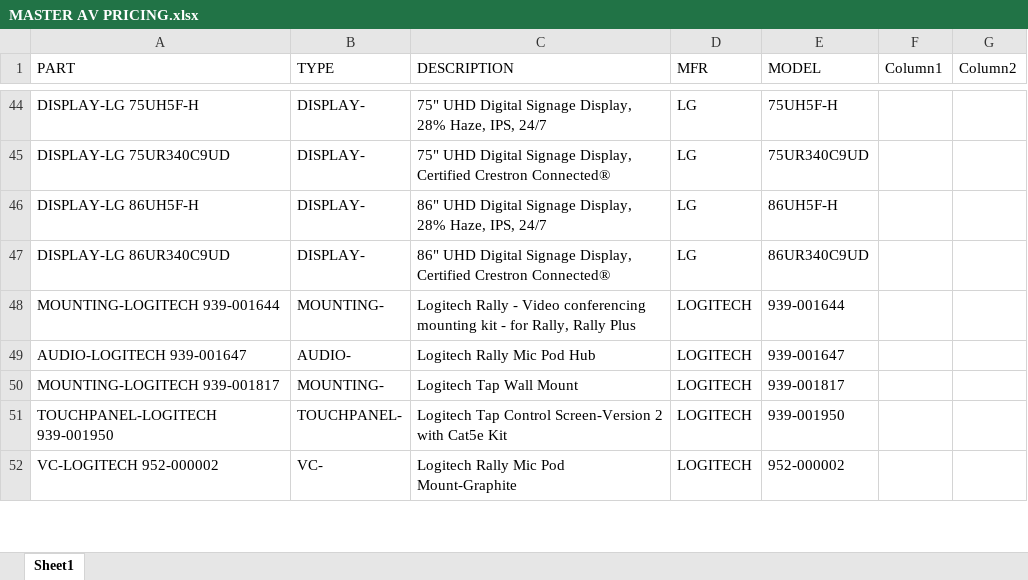
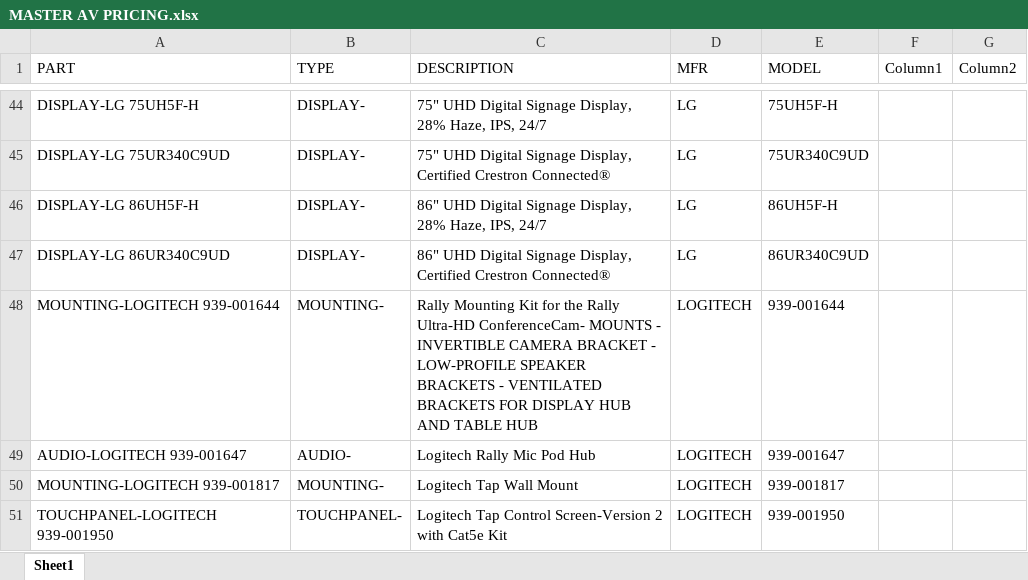
Before and after one commit to bruceb85/av_equipment_list, an Excel workbook: MASTER AV PRICING.xlsx, sheet Sheet1, drawn as a sheet; only a part is shown, gaps mark what is left out; the shorter side is filled out with more unchanged rows; values as stored, in another font and other column widths than the file's, no borders; conditional formats and table styles not drawn; the diff names each change by its address in the sheet, - before the commit and + after, or states it on an @@ line.

Commit message:
Update MASTER AV PRICING.xlsx

```diff
--- a/MASTER AV PRICING.xlsx (sheet Sheet1)
+++ b/MASTER AV PRICING.xlsx (sheet Sheet1)
-C48 (DESCRIPTION): Logitech Rally - Video conferencing mounting kit - for Rally, Rally Plus
+C48 (DESCRIPTION): Rally Mounting Kit for the Rally Ultra-HD ConferenceCam- MOUNTS - INVERTIBLE CAMERA BRACKET - LOW-PROFILE SPEAKER BRACKETS - VENTILATED BRACKETS FOR DISPLAY HUB AND TABLE HUB
```
